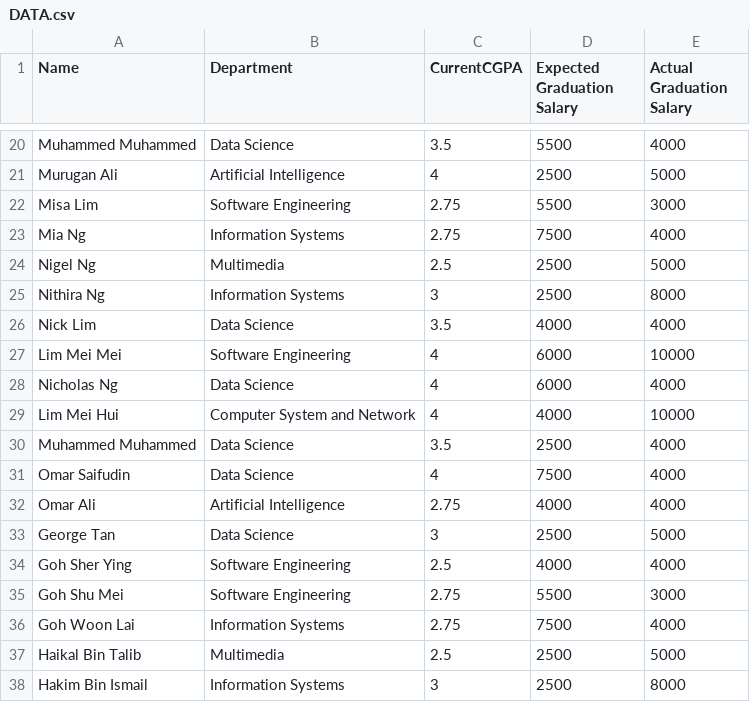
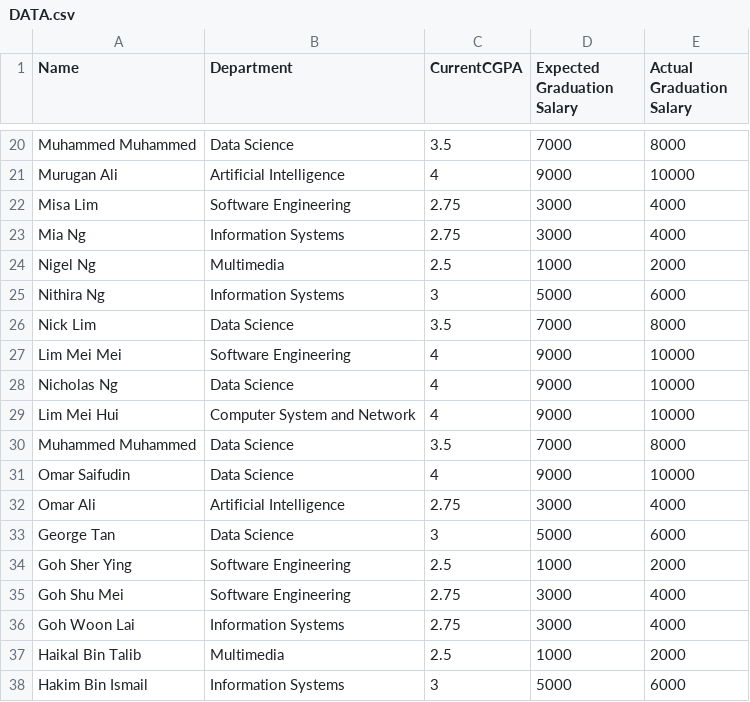
Before and after one commit to deminyau/DonaldDuck, a CSV file: Donald_Duck_Digital_Data_Ducts/DATA.csv, drawn as a sheet; only a part is shown, gaps mark what is left out; the diff covers the shown part only; the diff names each change by its address in the sheet, - before the commit and + after, or states it on an @@ line.

```diff
--- a/Donald_Duck_Digital_Data_Ducts/DATA.csv
+++ b/Donald_Duck_Digital_Data_Ducts/DATA.csv
-D20 (Expected Graduation Salary): 5500
+D20 (Expected Graduation Salary): 7000
-E20 (Actual Graduation Salary): 4000
+E20 (Actual Graduation Salary): 8000
-D21 (Expected Graduation Salary): 2500
+D21 (Expected Graduation Salary): 9000
-E21 (Actual Graduation Salary): 5000
+E21 (Actual Graduation Salary): 10000
-D22 (Expected Graduation Salary): 5500
+D22 (Expected Graduation Salary): 3000
-E22 (Actual Graduation Salary): 3000
+E22 (Actual Graduation Salary): 4000
-D23 (Expected Graduation Salary): 7500
+D23 (Expected Graduation Salary): 3000
-D24 (Expected Graduation Salary): 2500
+D24 (Expected Graduation Salary): 1000
-E24 (Actual Graduation Salary): 5000
+E24 (Actual Graduation Salary): 2000
-D25 (Expected Graduation Salary): 2500
+D25 (Expected Graduation Salary): 5000
-E25 (Actual Graduation Salary): 8000
+E25 (Actual Graduation Salary): 6000
-D26 (Expected Graduation Salary): 4000
+D26 (Expected Graduation Salary): 7000
-E26 (Actual Graduation Salary): 4000
+E26 (Actual Graduation Salary): 8000
-D27:D28 (Expected Graduation Salary): 6000
+D27:D28 (Expected Graduation Salary): 9000
-E28 (Actual Graduation Salary): 4000
+E28 (Actual Graduation Salary): 10000
-D29 (Expected Graduation Salary): 4000
+D29 (Expected Graduation Salary): 9000
-D30 (Expected Graduation Salary): 2500
+D30 (Expected Graduation Salary): 7000
-E30 (Actual Graduation Salary): 4000
+E30 (Actual Graduation Salary): 8000
-D31 (Expected Graduation Salary): 7500
+D31 (Expected Graduation Salary): 9000
-E31 (Actual Graduation Salary): 4000
+E31 (Actual Graduation Salary): 10000
-D32 (Expected Graduation Salary): 4000
+D32 (Expected Graduation Salary): 3000
-D33 (Expected Graduation Salary): 2500
+D33 (Expected Graduation Salary): 5000
-E33 (Actual Graduation Salary): 5000
+E33 (Actual Graduation Salary): 6000
-D34 (Expected Graduation Salary): 4000
+D34 (Expected Graduation Salary): 1000
-E34 (Actual Graduation Salary): 4000
+E34 (Actual Graduation Salary): 2000
-D35 (Expected Graduation Salary): 5500
+D35 (Expected Graduation Salary): 3000
-E35 (Actual Graduation Salary): 3000
+E35 (Actual Graduation Salary): 4000
-D36 (Expected Graduation Salary): 7500
+D36 (Expected Graduation Salary): 3000
-D37 (Expected Graduation Salary): 2500
+D37 (Expected Graduation Salary): 1000
-E37 (Actual Graduation Salary): 5000
+E37 (Actual Graduation Salary): 2000
-D38 (Expected Graduation Salary): 2500
+D38 (Expected Graduation Salary): 5000
-E38 (Actual Graduation Salary): 8000
+E38 (Actual Graduation Salary): 6000
```
Also changed, not shown: 65 edited cells elsewhere in this file, Donald_Duck_Digital_Data_Ducts/scalers.csv, 3 other files.
